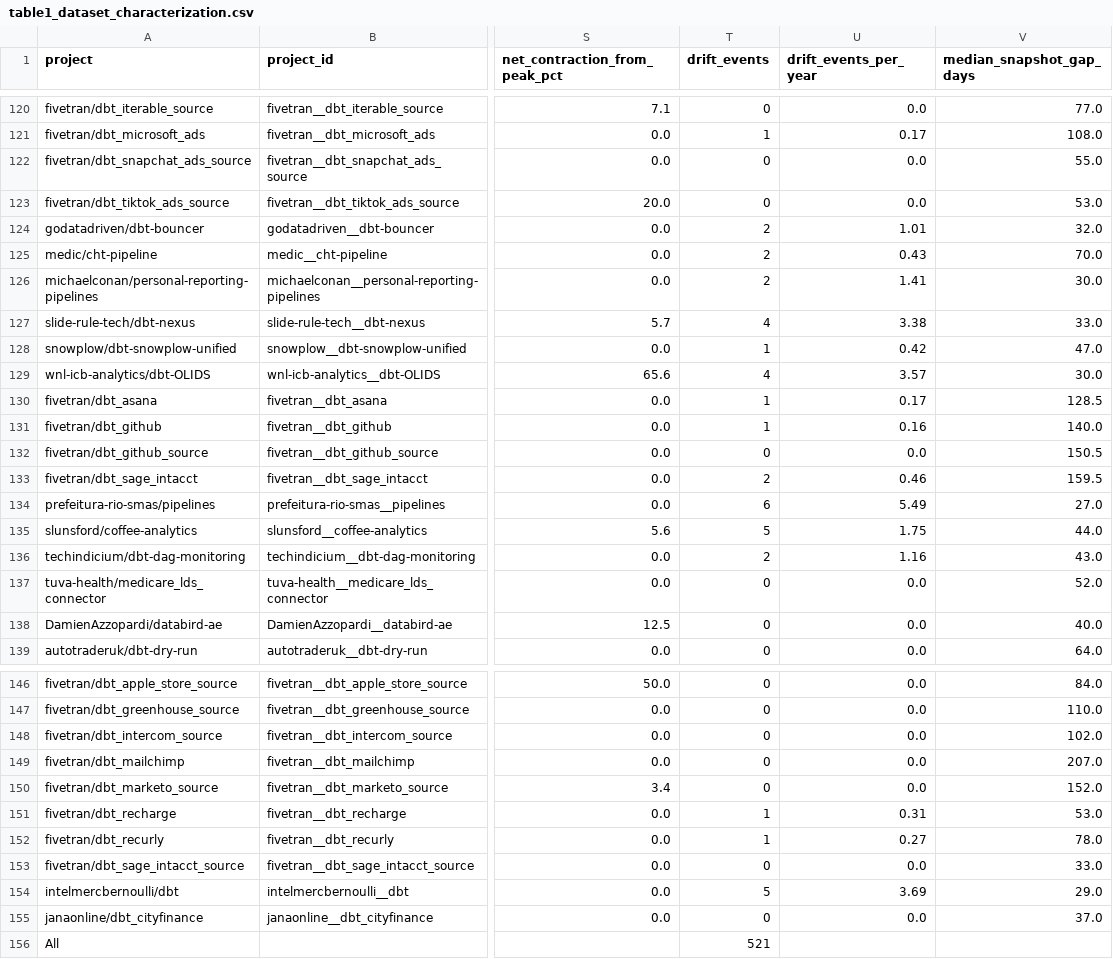
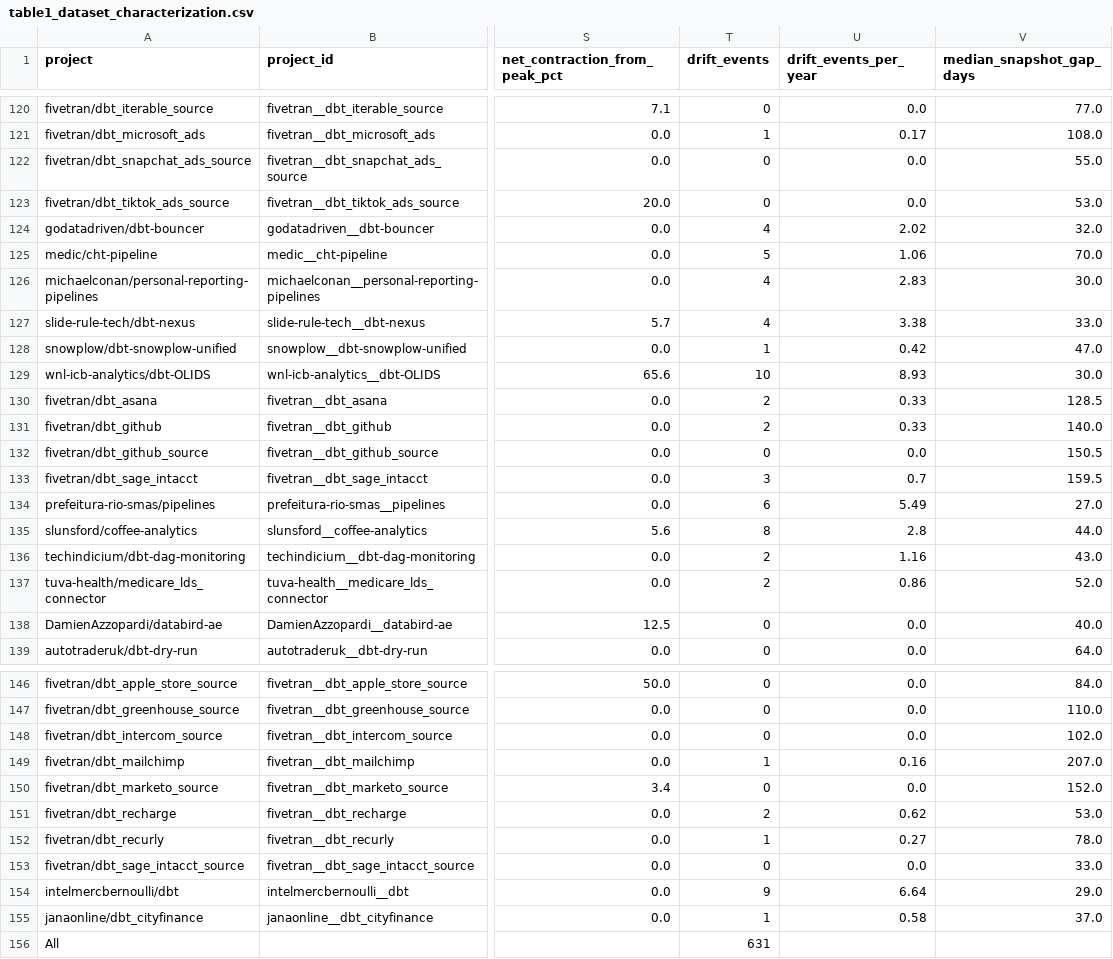
Before and after one commit to mhdk1602/multiscale-governance-descriptors, a CSV file: paper/dolap_dataset/tables/table1_dataset_characterization.csv, drawn as a sheet; only a part is shown, gaps mark what is left out; the diff covers the shown part only; the diff names each change by its address in the sheet, - before the commit and + after, or states it on an @@ line.

```diff
--- a/paper/dolap_dataset/tables/table1_dataset_characterization.csv
+++ b/paper/dolap_dataset/tables/table1_dataset_characterization.csv
-T124 (drift_events): 2
+T124 (drift_events): 4
-U124 (drift_events_per_year): 1.01
+U124 (drift_events_per_year): 2.02
-T125 (drift_events): 2
+T125 (drift_events): 5
-U125 (drift_events_per_year): 0.43
+U125 (drift_events_per_year): 1.06
-T126 (drift_events): 2
+T126 (drift_events): 4
-U126 (drift_events_per_year): 1.41
+U126 (drift_events_per_year): 2.83
-T129 (drift_events): 4
+T129 (drift_events): 10
-U129 (drift_events_per_year): 3.57
+U129 (drift_events_per_year): 8.93
-T130:T131 (drift_events): 1
+T130:T131 (drift_events): 2
-U130 (drift_events_per_year): 0.17
+U130 (drift_events_per_year): 0.33
-U131 (drift_events_per_year): 0.16
+U131 (drift_events_per_year): 0.33
-T133 (drift_events): 2
+T133 (drift_events): 3
-U133 (drift_events_per_year): 0.46
+U133 (drift_events_per_year): 0.7
-T135 (drift_events): 5
+T135 (drift_events): 8
-U135 (drift_events_per_year): 1.75
+U135 (drift_events_per_year): 2.8
-T137 (drift_events): 0
+T137 (drift_events): 2
-U137 (drift_events_per_year): 0.0
+U137 (drift_events_per_year): 0.86
-T149 (drift_events): 0
+T149 (drift_events): 1
-U149 (drift_events_per_year): 0.0
+U149 (drift_events_per_year): 0.16
-T151 (drift_events): 1
+T151 (drift_events): 2
-U151 (drift_events_per_year): 0.31
+U151 (drift_events_per_year): 0.62
-T154 (drift_events): 5
+T154 (drift_events): 9
-U154 (drift_events_per_year): 3.69
+U154 (drift_events_per_year): 6.64
-T155 (drift_events): 0
+T155 (drift_events): 1
-U155 (drift_events_per_year): 0.0
+U155 (drift_events_per_year): 0.58
-T156 (drift_events): 521
+T156 (drift_events): 631
```
Also changed, not shown: 60 edited cells elsewhere in this file, paper/dolap_dataset/tables/table2_schema.csv, paper/dolap_dataset/tables/table3_summary_statistics.csv, 18 other files.
